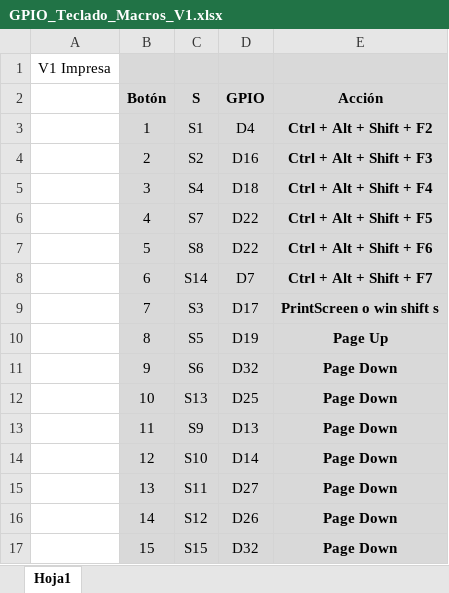
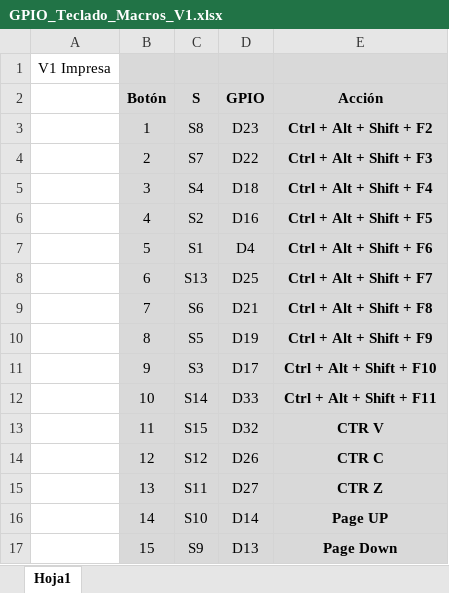
Before and after one commit to danipr20/Teclado-Macros-BT-ESP32, an Excel workbook: GPIO_Teclado_Macros_V1.xlsx, sheet Hoja1, drawn as a sheet; values as stored, in another font and other column widths than the file's, no borders; the diff names each change by its address in the sheet, - before the commit and + after, or states it on an @@ line.

```diff
--- a/GPIO_Teclado_Macros_V1.xlsx (sheet Hoja1)
+++ b/GPIO_Teclado_Macros_V1.xlsx (sheet Hoja1)
-C3 (S): S1
+C3 (S): S8
-D3 (GPIO): D4
+D3 (GPIO): D23
-C4 (S): S2
+C4 (S): S7
-D4 (GPIO): D16
+D4 (GPIO): D22
-C6 (S): S7
+C6 (S): S2
-D6 (GPIO): D22
+D6 (GPIO): D16
-C7 (S): S8
+C7 (S): S1
-D7 (GPIO): D22
+D7 (GPIO): D4
-C8 (S): S14
+C8 (S): S13
-D8 (GPIO): D7
+D8 (GPIO): D25
-C9 (S): S3
+C9 (S): S6
-D9 (GPIO): D17
+D9 (GPIO): D21
-E9 (Acción): PrintScreen o win shift s
+E9 (Acción): Ctrl + Alt + Shift + F8
-E10 (Acción): Page Up
+E10 (Acción): Ctrl + Alt + Shift + F9
-C11 (S): S6
+C11 (S): S3
-D11 (GPIO): D32
+D11 (GPIO): D17
-E11 (Acción): Page Down
+E11 (Acción): Ctrl + Alt + Shift + F10
-C12 (S): S13
+C12 (S): S14
-D12 (GPIO): D25
+D12 (GPIO): D33
-E12 (Acción): Page Down
+E12 (Acción): Ctrl + Alt + Shift + F11
-C13 (S): S9
+C13 (S): S15
-D13 (GPIO): D13
+D13 (GPIO): D32
-E13 (Acción): Page Down
+E13 (Acción): CTR V
-C14 (S): S10
+C14 (S): S12
-D14 (GPIO): D14
+D14 (GPIO): D26
-E14 (Acción): Page Down
+E14 (Acción): CTR C
-E15 (Acción): Page Down
+E15 (Acción): CTR Z
-C16 (S): S12
+C16 (S): S10
-D16 (GPIO): D26
+D16 (GPIO): D14
-E16 (Acción): Page Down
+E16 (Acción): Page UP
-C17 (S): S15
+C17 (S): S9
-D17 (GPIO): D32
+D17 (GPIO): D13
```
Also changed, not shown: 2 other files.
